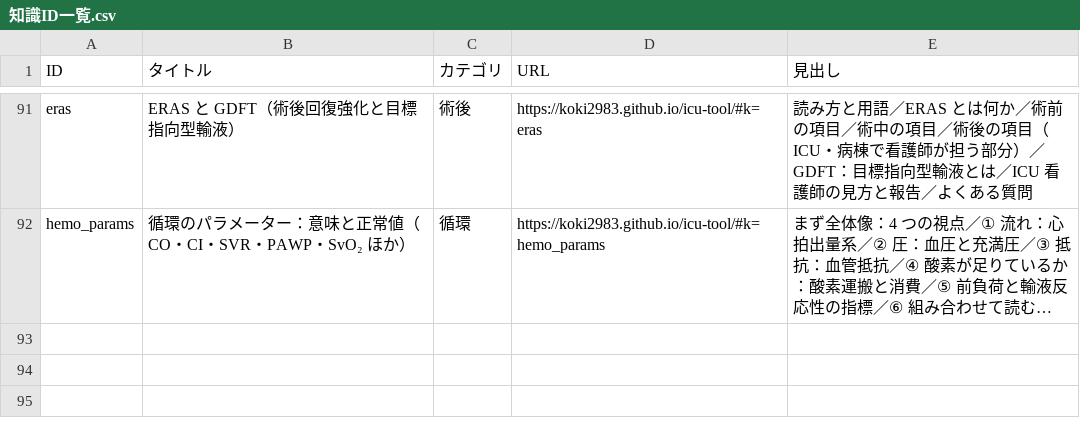
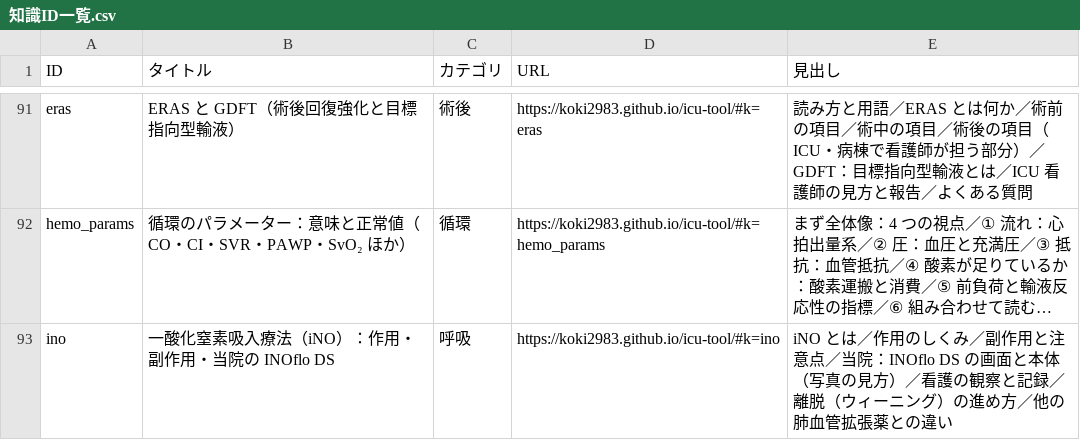
Before and after one commit to koki2983/icu-tool, a CSV file: 知識ID一覧.csv, drawn as a sheet; only a part is shown, gaps mark what is left out; long unchanged cells end in …; the diff names each change by its address in the sheet, - before the commit and + after, or states it on an @@ line.

```diff
--- a/知識ID一覧.csv
+++ b/知識ID一覧.csv
+row 93: ino | 一酸化窒素吸入療法（iNO）：作用・副作用・当院の INOflo DS | 呼吸 | https://koki2983.github.io/icu-tool/#k=ino | iNO とは／作用のしくみ／副作用と注意点／当院：INOflo DS の画面と本体（写真の見方）／看護の観察と記録／離脱（ウィーニング）の進め方／他の肺血管拡張薬との違い
```
Also changed, not shown: 3 other files.
